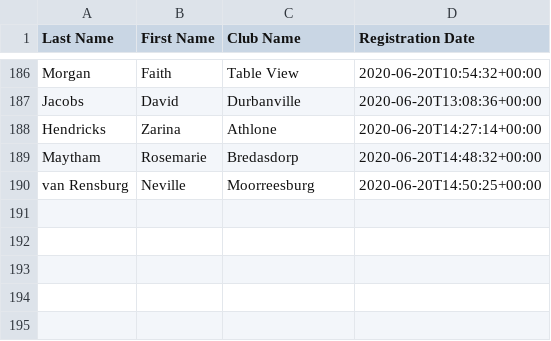
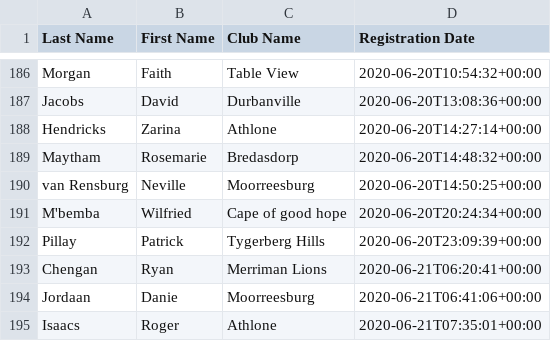
Before and after one commit to kimvanwyk/md410_2021_conv_website, a CSV file: static/docs/virtual_convention_stats.csv, drawn as a sheet; only a part is shown, gaps mark what is left out.

Commit message:
Registree stats backup on Sun Jun 21 10:13:00 SAST 2020

```diff
--- a/static/docs/virtual_convention_stats.csv
+++ b/static/docs/virtual_convention_stats.csv
@@ -190 +190,6 @@ Maytham;Rosemarie;Bredasdorp;2020-06-20T14:48:32+00:00
 van Rensburg;Neville;Moorreesburg;2020-06-20T14:50:25+00:00
+M'bemba;Wilfried;Cape of good hope;2020-06-20T20:24:34+00:00
+Pillay;Patrick;Tygerberg Hills;2020-06-20T23:09:39+00:00
+Chengan;Ryan;Merriman Lions;2020-06-21T06:20:41+00:00
+Jordaan;Danie;Moorreesburg;2020-06-21T06:41:06+00:00
+Isaacs;Roger;Athlone;2020-06-21T07:35:01+00:00
```
Also changed, not shown: 2 other files.
